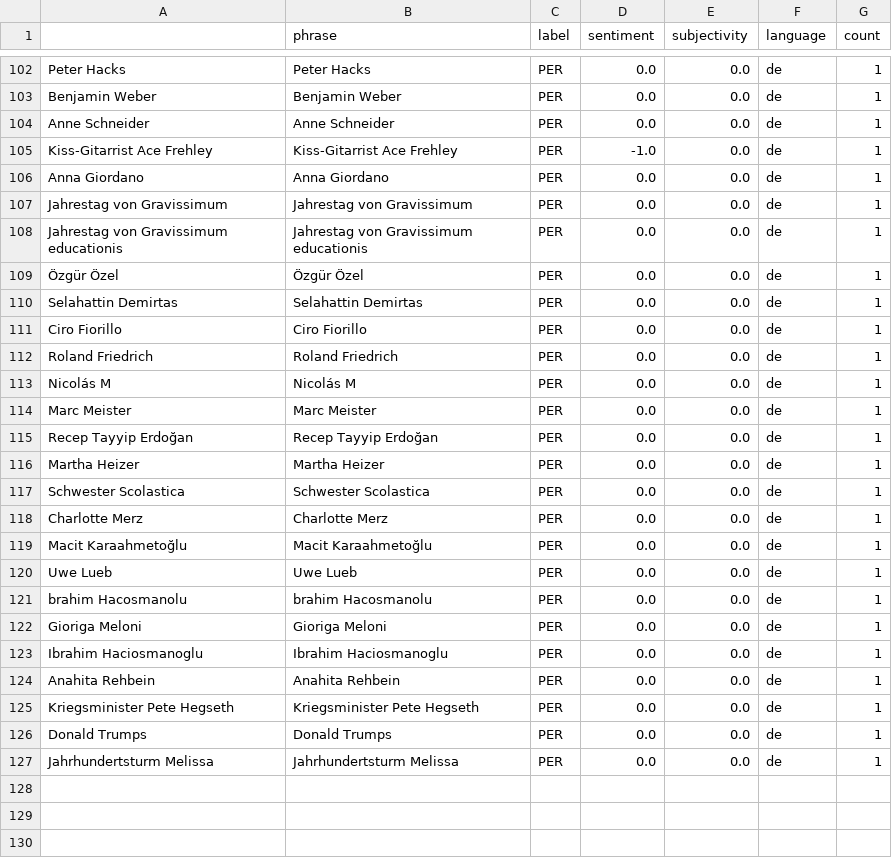
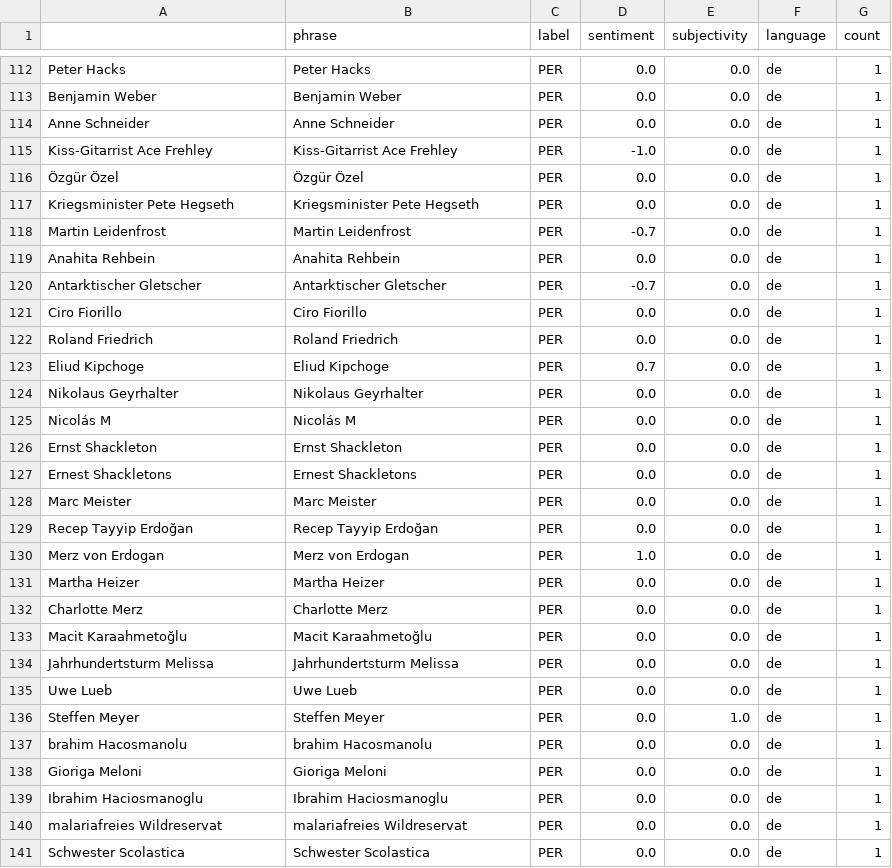
Before and after one commit to pg-ufr-news/positionIsComing, a CSV file: csv/sentiments_persons.csv, drawn as a sheet; only a part is shown, gaps mark what is left out; the diff covers the shown part only.

```diff
--- a/csv/sentiments_persons.csv
+++ b/csv/sentiments_persons.csv
@@ -105,17 +115,23 @@ Anne Schneider,Anne Schneider,PER,0.0,0.0,de,1
 Kiss-Gitarrist Ace Frehley,Kiss-Gitarrist Ace Frehley,PER,-1.0,0.0,de,1
-Anna Giordano,Anna Giordano,PER,0.0,0.0,de,1
-Jahrestag von Gravissimum,Jahrestag von Gravissimum,PER,0.0,0.0,de,1
-Jahrestag von Gravissimum educationis,Jahrestag von Gravissimum educationis,PER,0.0,0.0,de,1
 Özgür Özel,Özgür Özel,PER,0.0,0.0,de,1
-Selahattin Demirtas,Selahattin Demirtas,PER,0.0,0.0,de,1
+Kriegsminister Pete Hegseth,Kriegsminister Pete Hegseth,PER,0.0,0.0,de,1
+Martin Leidenfrost,Martin Leidenfrost,PER,-0.7,0.0,de,1
+Anahita Rehbein,Anahita Rehbein,PER,0.0,0.0,de,1
+Antarktischer Gletscher,Antarktischer Gletscher,PER,-0.7,0.0,de,1
 Ciro Fiorillo,Ciro Fiorillo,PER,0.0,0.0,de,1
 Roland Friedrich,Roland Friedrich,PER,0.0,0.0,de,1
+Eliud Kipchoge,Eliud Kipchoge,PER,0.7,0.0,de,1
+Nikolaus Geyrhalter,Nikolaus Geyrhalter,PER,0.0,0.0,de,1
 Nicolás M,Nicolás M,PER,0.0,0.0,de,1
+Ernst Shackleton,Ernst Shackleton,PER,0.0,0.0,de,1
+Ernest Shackletons,Ernest Shackletons,PER,0.0,0.0,de,1
 Marc Meister,Marc Meister,PER,0.0,0.0,de,1
 Recep Tayyip Erdoğan,Recep Tayyip Erdoğan,PER,0.0,0.0,de,1
+Merz von Erdogan,Merz von Erdogan,PER,1.0,0.0,de,1
 Martha Heizer,Martha Heizer,PER,0.0,0.0,de,1
-Schwester Scolastica,Schwester Scolastica,PER,0.0,0.0,de,1
 Charlotte Merz,Charlotte Merz,PER,0.0,0.0,de,1
 Macit Karaahmetoğlu,Macit Karaahmetoğlu,PER,0.0,0.0,de,1
+Jahrhundertsturm Melissa,Jahrhundertsturm Melissa,PER,0.0,0.0,de,1
 Uwe Lueb,Uwe Lueb,PER,0.0,0.0,de,1
+Steffen Meyer,Steffen Meyer,PER,0.0,1.0,de,1
 brahim Hacosmanolu,brahim Hacosmanolu,PER,0.0,0.0,de,1
@@ -123,5 +139,3 @@ Gioriga Meloni,Gioriga Meloni,PER,0.0,0.0,de,1
 Ibrahim Haciosmanoglu,Ibrahim Haciosmanoglu,PER,0.0,0.0,de,1
-Anahita Rehbein,Anahita Rehbein,PER,0.0,0.0,de,1
-Kriegsminister Pete Hegseth,Kriegsminister Pete Hegseth,PER,0.0,0.0,de,1
-Donald Trumps,Donald Trumps,PER,0.0,0.0,de,1
-Jahrhundertsturm Melissa,Jahrhundertsturm Melissa,PER,0.0,0.0,de,1
+malariafreies Wildreservat,malariafreies Wildreservat,PER,0.0,0.0,de,1
+Schwester Scolastica,Schwester Scolastica,PER,0.0,0.0,de,1
```
Also changed, not shown: 7 added rows, 1 removed row, 39 moved rows and 9 edited cells elsewhere in this file, csv/sentiments_keywords.csv, csv/sentiments_locations.csv, 8 other files.
